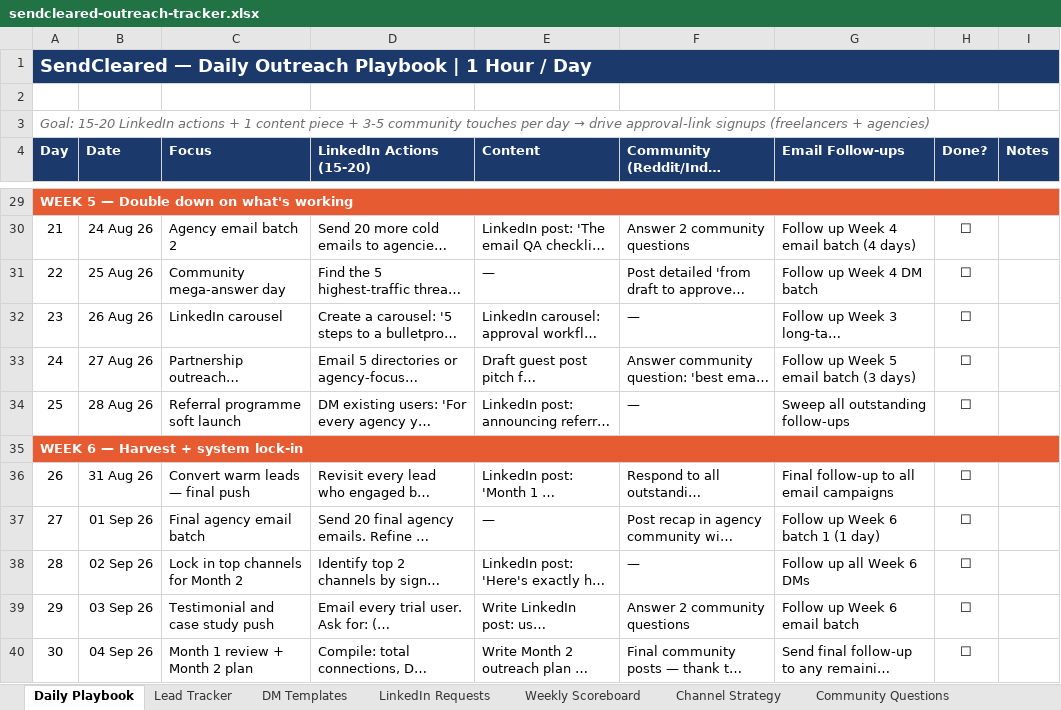
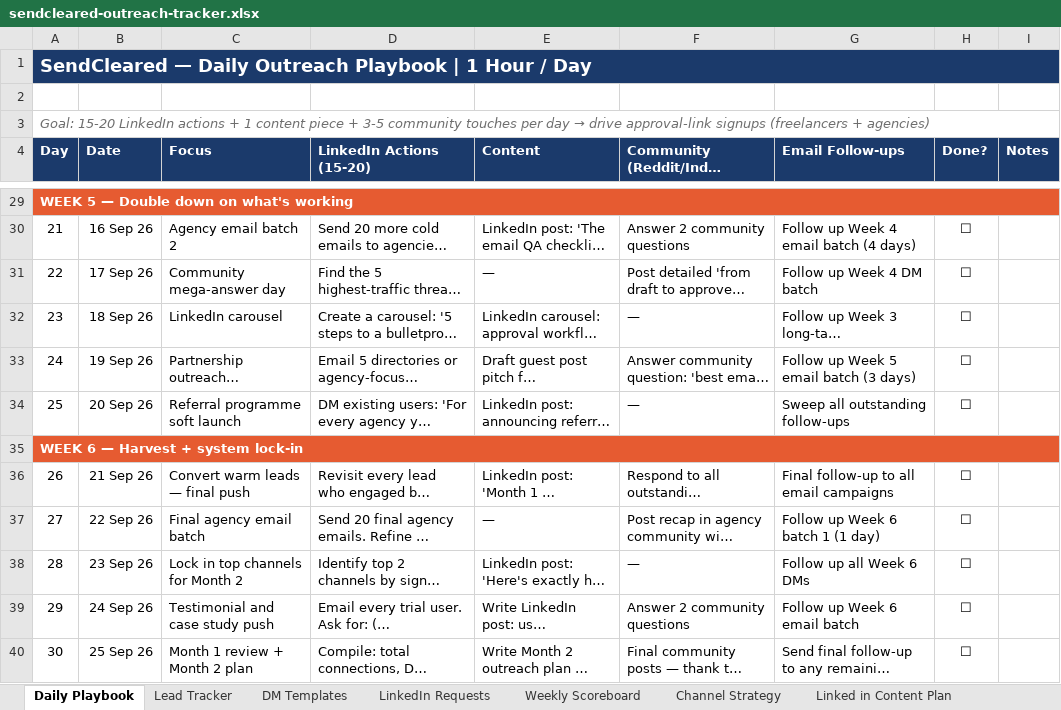
Before and after one commit to timarmstead/sendcleared, an Excel workbook: sendcleared-outreach-tracker.xlsx, sheet Daily Playbook, drawn as a sheet; only a part is shown, gaps mark what is left out; long unchanged cells end in …; values as stored, in another font and other column widths than the file's, no borders; the diff covers the shown part only; the diff names each change by its address in the sheet, - before the commit and + after, or states it on an @@ line.

```diff
--- a/sendcleared-outreach-tracker.xlsx (sheet Daily Playbook)
+++ b/sendcleared-outreach-tracker.xlsx (sheet Daily Playbook)
+sheet tab: Linked in Content Plan
-B30 (Date): 24 Aug 26
+B30 (Date): 16 Sep 26
-B31 (Date): 25 Aug 26
+B31 (Date): 17 Sep 26
-B32 (Date): 26 Aug 26
+B32 (Date): 18 Sep 26
-B33 (Date): 27 Aug 26
+B33 (Date): 19 Sep 26
-B34 (Date): 28 Aug 26
+B34 (Date): 20 Sep 26
-B36 (Date): 31 Aug 26
+B36 (Date): 21 Sep 26
-B37 (Date): 01 Sep 26
+B37 (Date): 22 Sep 26
-B38 (Date): 02 Sep 26
+B38 (Date): 23 Sep 26
-B39 (Date): 03 Sep 26
+B39 (Date): 24 Sep 26
-B40 (Date): 04 Sep 26
+B40 (Date): 25 Sep 26
```
Also changed, not shown: 20 edited cells elsewhere in this sheet, sheet Contacts, sheet DM Templates, 17 other files.
